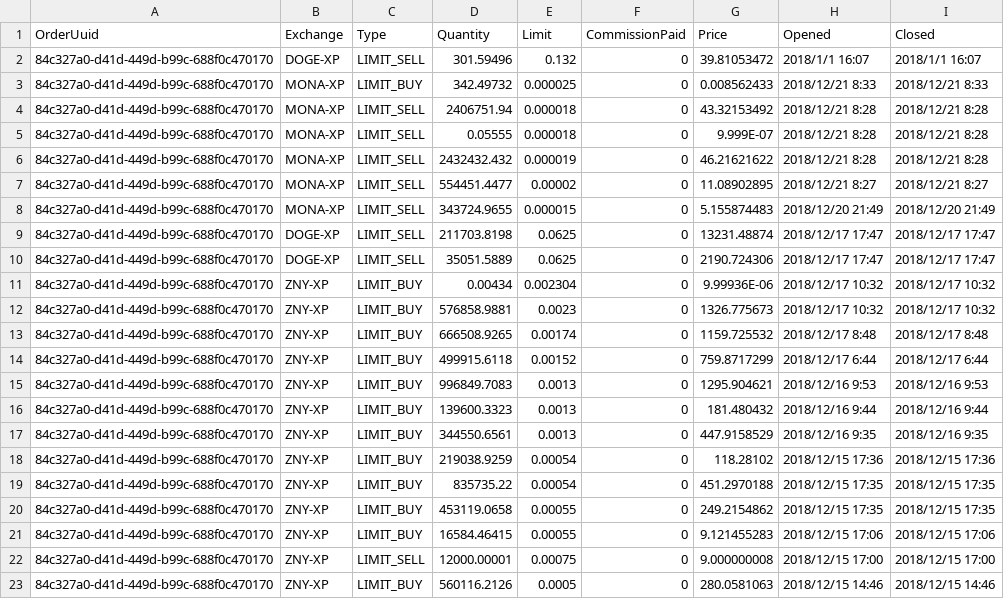
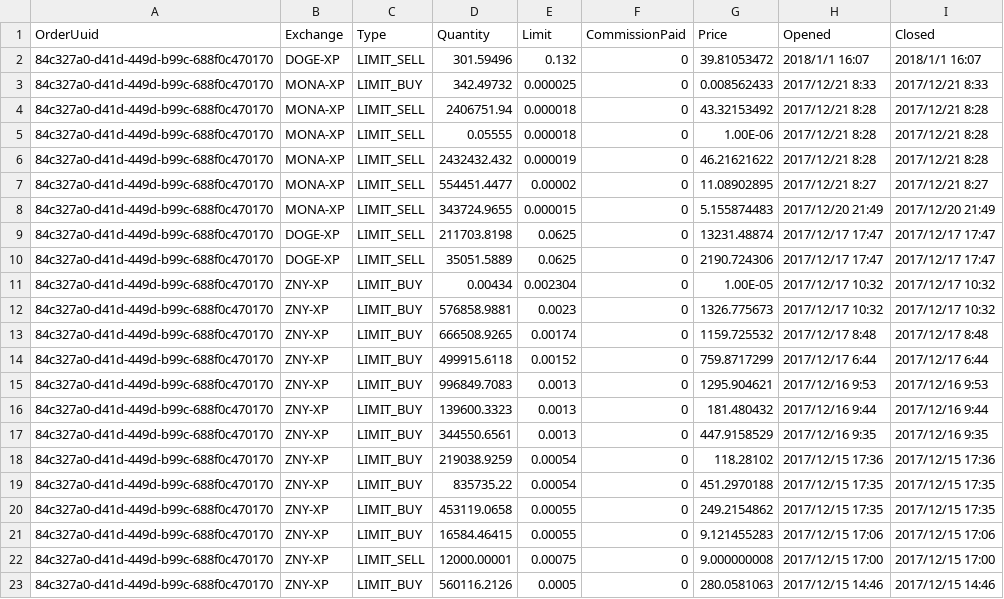
Before and after one commit to hiroshi-mikuriya/cryptocurrency, a CSV file: combine/trade/trade_cryptobridge.csv, drawn as a sheet.

```diff
--- a/combine/trade/trade_cryptobridge.csv
+++ b/combine/trade/trade_cryptobridge.csv
@@ -2,22 +2,22 @@ OrderUuid,Exchange,Type,Quantity,Limit,CommissionPaid,Price,Opened,Closed
 84c327a0-d41d-449d-b99c-688f0c470170,DOGE-XP,LIMIT_SELL,301.59496,0.132,0,39.81053472,2018/1/1 16:07,2018/1/1 16:07
-84c327a0-d41d-449d-b99c-688f0c470170,MONA-XP,LIMIT_BUY,342.49732,0.000025,0,0.008562433,2018/12/21 8:33,2018/12/21 8:33
-84c327a0-d41d-449d-b99c-688f0c470170,MONA-XP,LIMIT_SELL,2406751.94,0.000018,0,43.32153492,2018/12/21 8:28,2018/12/21 8:28
-84c327a0-d41d-449d-b99c-688f0c470170,MONA-XP,LIMIT_SELL,0.05555,0.000018,0,9.999E-07,2018/12/21 8:28,2018/12/21 8:28
-84c327a0-d41d-449d-b99c-688f0c470170,MONA-XP,LIMIT_SELL,2432432.432,0.000019,0,46.21621622,2018/12/21 8:28,2018/12/21 8:28
-84c327a0-d41d-449d-b99c-688f0c470170,MONA-XP,LIMIT_SELL,554451.4477,0.00002,0,11.08902895,2018/12/21 8:27,2018/12/21 8:27
-84c327a0-d41d-449d-b99c-688f0c470170,MONA-XP,LIMIT_SELL,343724.9655,0.000015,0,5.155874483,2018/12/20 21:49,2018/12/20 21:49
-84c327a0-d41d-449d-b99c-688f0c470170,DOGE-XP,LIMIT_SELL,211703.8198,0.0625,0,13231.48874,2018/12/17 17:47,2018/12/17 17:47
-84c327a0-d41d-449d-b99c-688f0c470170,DOGE-XP,LIMIT_SELL,35051.5889,0.0625,0,2190.724306,2018/12/17 17:47,2018/12/17 17:47
-84c327a0-d41d-449d-b99c-688f0c470170,ZNY-XP,LIMIT_BUY,0.00434,0.002304,0,9.99936E-06,2018/12/17 10:32,2018/12/17 10:32
-84c327a0-d41d-449d-b99c-688f0c470170,ZNY-XP,LIMIT_BUY,576858.9881,0.0023,0,1326.775673,2018/12/17 10:32,2018/12/17 10:32
-84c327a0-d41d-449d-b99c-688f0c470170,ZNY-XP,LIMIT_BUY,666508.9265,0.00174,0,1159.725532,2018/12/17 8:48,2018/12/17 8:48
-84c327a0-d41d-449d-b99c-688f0c470170,ZNY-XP,LIMIT_BUY,499915.6118,0.00152,0,759.8717299,2018/12/17 6:44,2018/12/17 6:44
-84c327a0-d41d-449d-b99c-688f0c470170,ZNY-XP,LIMIT_BUY,996849.7083,0.0013,0,1295.904621,2018/12/16 9:53,2018/12/16 9:53
-84c327a0-d41d-449d-b99c-688f0c470170,ZNY-XP,LIMIT_BUY,139600.3323,0.0013,0,181.480432,2018/12/16 9:44,2018/12/16 9:44
-84c327a0-d41d-449d-b99c-688f0c470170,ZNY-XP,LIMIT_BUY,344550.6561,0.0013,0,447.9158529,2018/12/16 9:35,2018/12/16 9:35
-84c327a0-d41d-449d-b99c-688f0c470170,ZNY-XP,LIMIT_BUY,219038.9259,0.00054,0,118.28102,2018/12/15 17:36,2018/12/15 17:36
-84c327a0-d41d-449d-b99c-688f0c470170,ZNY-XP,LIMIT_BUY,835735.22,0.00054,0,451.2970188,2018/12/15 17:35,2018/12/15 17:35
-84c327a0-d41d-449d-b99c-688f0c470170,ZNY-XP,LIMIT_BUY,453119.0658,0.00055,0,249.2154862,2018/12/15 17:35,2018/12/15 17:35
-84c327a0-d41d-449d-b99c-688f0c470170,ZNY-XP,LIMIT_BUY,16584.46415,0.00055,0,9.121455283,2018/12/15 17:06,2018/12/15 17:06
-84c327a0-d41d-449d-b99c-688f0c470170,ZNY-XP,LIMIT_SELL,12000.00001,0.00075,0,9.000000008,2018/12/15 17:00,2018/12/15 17:00
-84c327a0-d41d-449d-b99c-688f0c470170,ZNY-XP,LIMIT_BUY,560116.2126,0.0005,0,280.0581063,2018/12/15 14:46,2018/12/15 14:46
+84c327a0-d41d-449d-b99c-688f0c470170,MONA-XP,LIMIT_BUY,342.49732,0.000025,0,0.008562433,2017/12/21 8:33,2017/12/21 8:33
+84c327a0-d41d-449d-b99c-688f0c470170,MONA-XP,LIMIT_SELL,2406751.94,0.000018,0,43.32153492,2017/12/21 8:28,2017/12/21 8:28
+84c327a0-d41d-449d-b99c-688f0c470170,MONA-XP,LIMIT_SELL,0.05555,0.000018,0,1.00E-06,2017/12/21 8:28,2017/12/21 8:28
+84c327a0-d41d-449d-b99c-688f0c470170,MONA-XP,LIMIT_SELL,2432432.432,0.000019,0,46.21621622,2017/12/21 8:28,2017/12/21 8:28
+84c327a0-d41d-449d-b99c-688f0c470170,MONA-XP,LIMIT_SELL,554451.4477,0.00002,0,11.08902895,2017/12/21 8:27,2017/12/21 8:27
+84c327a0-d41d-449d-b99c-688f0c470170,MONA-XP,LIMIT_SELL,343724.9655,0.000015,0,5.155874483,2017/12/20 21:49,2017/12/20 21:49
+84c327a0-d41d-449d-b99c-688f0c470170,DOGE-XP,LIMIT_SELL,211703.8198,0.0625,0,13231.48874,2017/12/17 17:47,2017/12/17 17:47
+84c327a0-d41d-449d-b99c-688f0c470170,DOGE-XP,LIMIT_SELL,35051.5889,0.0625,0,2190.724306,2017/12/17 17:47,2017/12/17 17:47
+84c327a0-d41d-449d-b99c-688f0c470170,ZNY-XP,LIMIT_BUY,0.00434,0.002304,0,1.00E-05,2017/12/17 10:32,2017/12/17 10:32
+84c327a0-d41d-449d-b99c-688f0c470170,ZNY-XP,LIMIT_BUY,576858.9881,0.0023,0,1326.775673,2017/12/17 10:32,2017/12/17 10:32
+84c327a0-d41d-449d-b99c-688f0c470170,ZNY-XP,LIMIT_BUY,666508.9265,0.00174,0,1159.725532,2017/12/17 8:48,2017/12/17 8:48
+84c327a0-d41d-449d-b99c-688f0c470170,ZNY-XP,LIMIT_BUY,499915.6118,0.00152,0,759.8717299,2017/12/17 6:44,2017/12/17 6:44
+84c327a0-d41d-449d-b99c-688f0c470170,ZNY-XP,LIMIT_BUY,996849.7083,0.0013,0,1295.904621,2017/12/16 9:53,2017/12/16 9:53
+84c327a0-d41d-449d-b99c-688f0c470170,ZNY-XP,LIMIT_BUY,139600.3323,0.0013,0,181.480432,2017/12/16 9:44,2017/12/16 9:44
+84c327a0-d41d-449d-b99c-688f0c470170,ZNY-XP,LIMIT_BUY,344550.6561,0.0013,0,447.9158529,2017/12/16 9:35,2017/12/16 9:35
+84c327a0-d41d-449d-b99c-688f0c470170,ZNY-XP,LIMIT_BUY,219038.9259,0.00054,0,118.28102,2017/12/15 17:36,2017/12/15 17:36
+84c327a0-d41d-449d-b99c-688f0c470170,ZNY-XP,LIMIT_BUY,835735.22,0.00054,0,451.2970188,2017/12/15 17:35,2017/12/15 17:35
+84c327a0-d41d-449d-b99c-688f0c470170,ZNY-XP,LIMIT_BUY,453119.0658,0.00055,0,249.2154862,2017/12/15 17:35,2017/12/15 17:35
+84c327a0-d41d-449d-b99c-688f0c470170,ZNY-XP,LIMIT_BUY,16584.46415,0.00055,0,9.121455283,2017/12/15 17:06,2017/12/15 17:06
+84c327a0-d41d-449d-b99c-688f0c470170,ZNY-XP,LIMIT_SELL,12000.00001,0.00075,0,9.000000008,2017/12/15 17:00,2017/12/15 17:00
+84c327a0-d41d-449d-b99c-688f0c470170,ZNY-XP,LIMIT_BUY,560116.2126,0.0005,0,280.0581063,2017/12/15 14:46,2017/12/15 14:46
```
Also changed, not shown: combine/trade/other_exchange_trade.csv.
